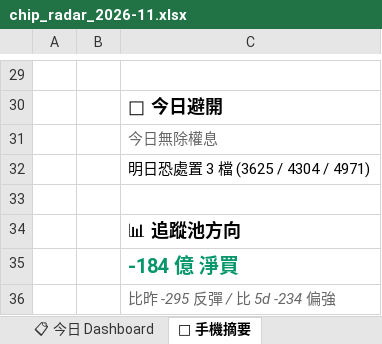
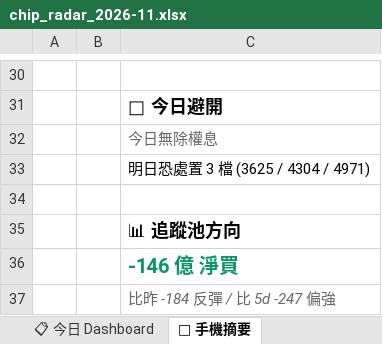
Before and after one commit to EdwardYY1224/CHIP_RADAR_TW, an Excel workbook: data/reports/chip_radar_2026-11.xlsx, sheet 📱 手機摘要, drawn as a sheet; only a part is shown, gaps mark what is left out; values as stored, in another font and other column widths than the file's, no borders; addresses are those after the commit; the diff covers the shown part only; the diff names each change by its address in the sheet, - before the commit and + after, or states it on an @@ line.

```diff
--- a/data/reports/chip_radar_2026-11.xlsx (sheet 📱 手機摘要)
+++ b/data/reports/chip_radar_2026-11.xlsx (sheet 📱 手機摘要)
-C36: -184 億 淨買
+C36: -146 億 淨買
-C37: 比昨 -295 反彈 / 比 5d -234 偏強
+C37: 比昨 -184 反彈 / 比 5d -247 偏強
```
Also changed, not shown: 1 added row and 17 edited cells elsewhere in this sheet, sheet 📋 今日 Dashboard, sheet 20261120, sheet 📌 Pinned Master 追蹤, other sheet tabs, data/reports/latest.xlsx, 30 other files.
